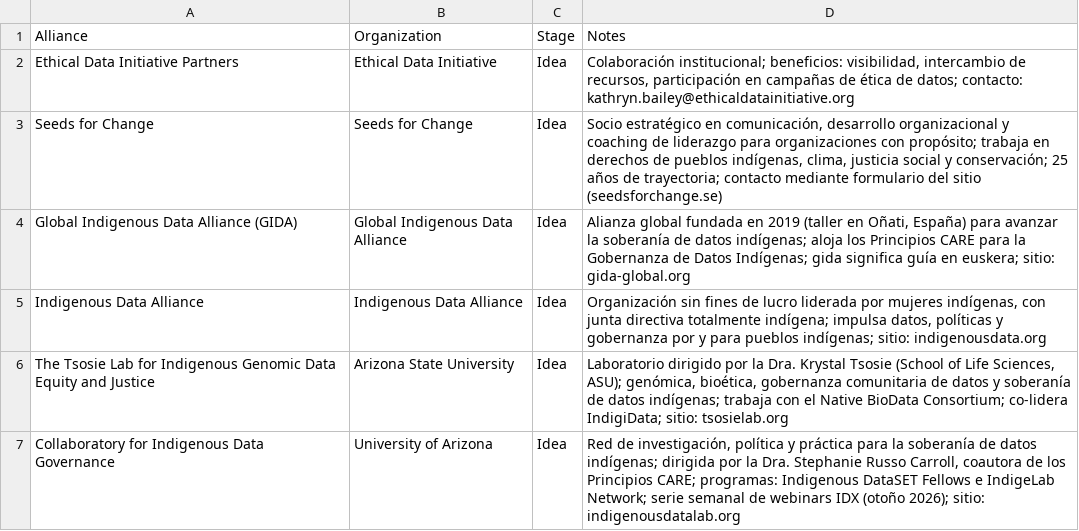
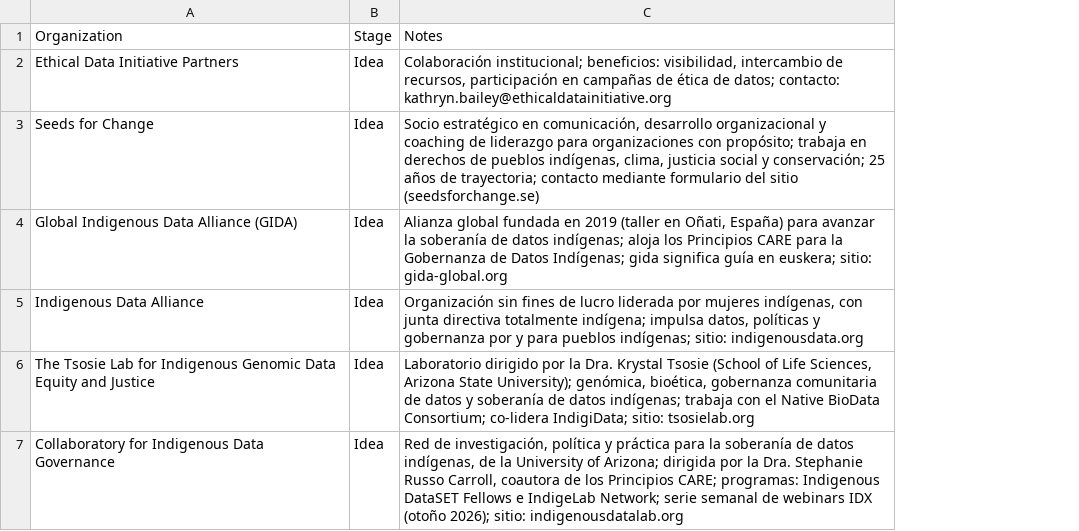
Before and after one commit to szarate88/sextante-dashboard, a CSV file: data/alianzas.csv, drawn as a sheet; removed rows and columns are numbered as before the commit, all else as after; the diff names each change by its address in the sheet, - before the commit and + after, or states it on an @@ line.

```diff
--- a/data/alianzas.csv
+++ b/data/alianzas.csv
-column B, rows 1-7: Organization | Ethical Data Initiative | Seeds for Change | Global Indigenous Data Alliance | Indigenous Data Alliance | Arizona State University | University of Arizona
-A1: Alliance
+A1: Organization
-C6: …Life Sciences, ASU); genómica, bioética,…
+C6: …Life Sciences, Arizona State University); genómica, bioética,…
-C7: …de datos indígenas; dirigida por…
+C7: …de datos indígenas, de la University of Arizona; dirigida por…
```
Also changed, not shown: data/projects.csv.
